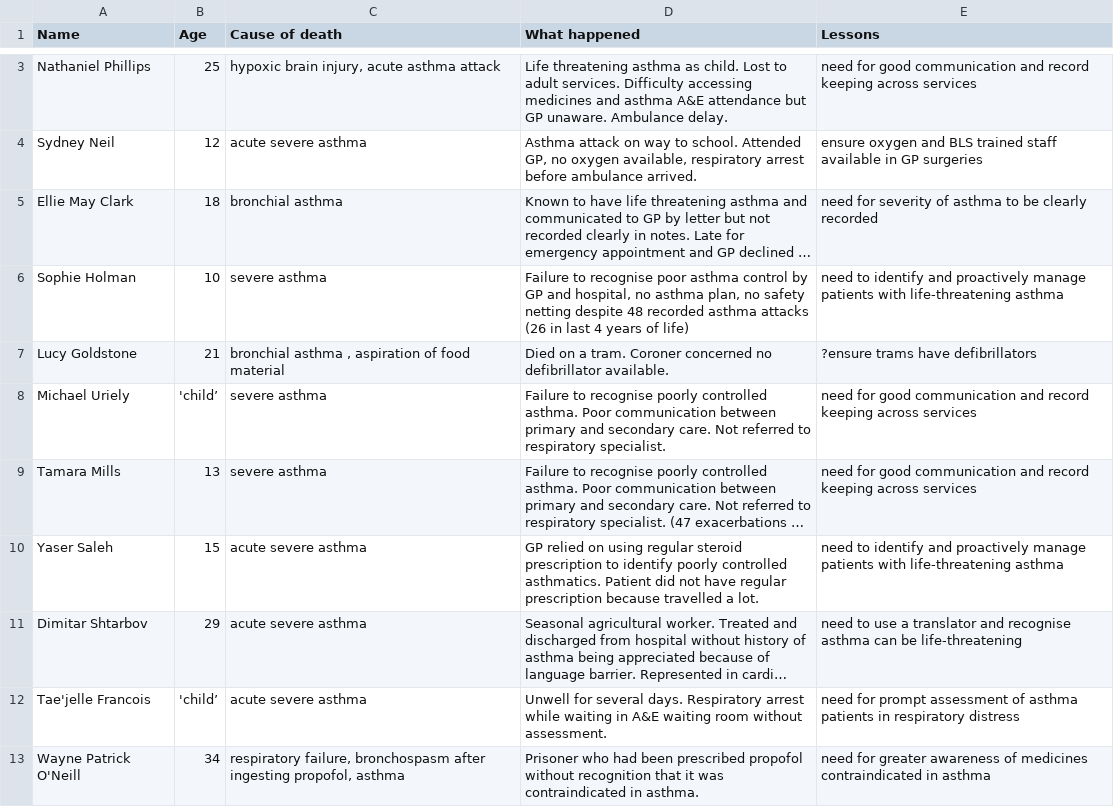
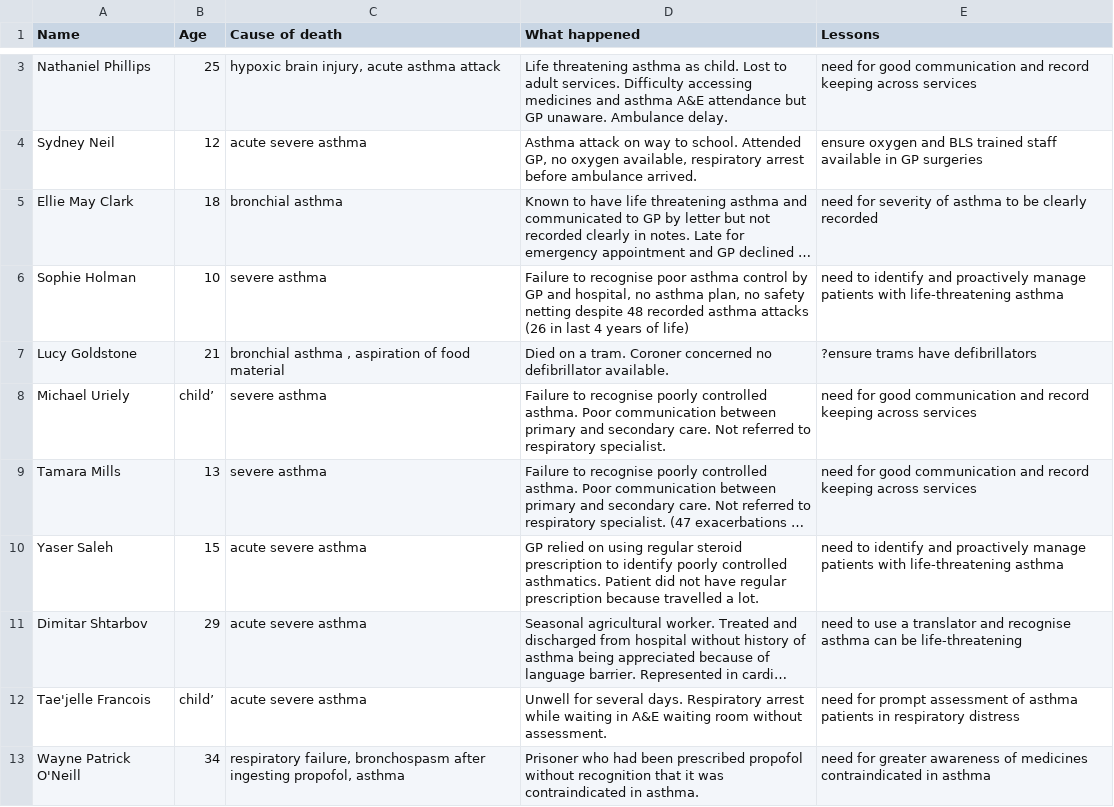
Before and after one commit to drcjar/death-lessons, a CSV file: asthma_lessons.csv, drawn as a sheet; only a part is shown, gaps mark what is left out; long unchanged cells end in …; the diff covers the shown part only; the diff names each change by its address in the sheet, - before the commit and + after, or states it on an @@ line.

```diff
--- a/asthma_lessons.csv
+++ b/asthma_lessons.csv
-B8 (Age): 'child’
+B8 (Age): child’
-B12 (Age): 'child’
+B12 (Age): child’
```
Also changed, not shown: 5 added rows and 1 edited cell elsewhere in this file.
